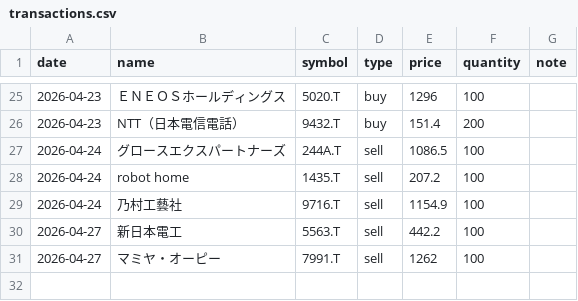
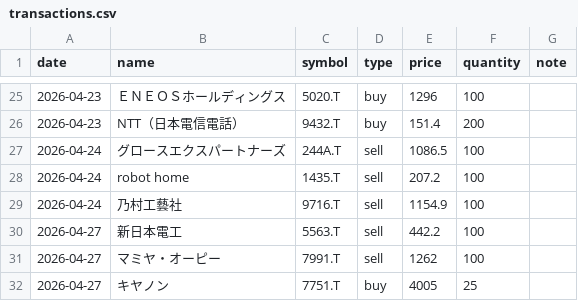
Before and after one commit to chatnoir9615-cloud/JASA, a CSV file: transactions.csv, drawn as a sheet; only a part is shown, gaps mark what is left out.

Commit message:
Update transactions.csv

```diff
--- a/transactions.csv
+++ b/transactions.csv
@@ -31 +31,2 @@ date,name,symbol,type,price,quantity,note
 2026-04-27,マミヤ・オーピー,7991.T,sell,1262,100,
+2026-04-27,キヤノン,7751.T,buy,4005,25,
```
